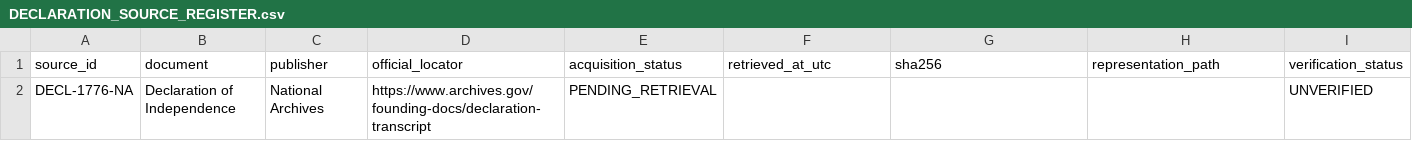
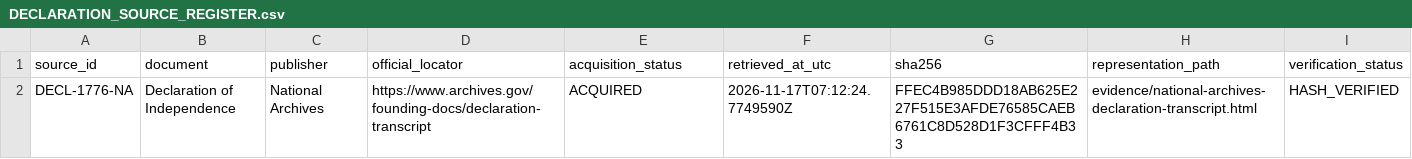
Before and after one commit to ORYNTH-systems/us-national-constitutional-execution-chain, a CSV file: 00-constitutional-source/declaration-of-independence/DECLARATION_SOURCE_REGISTER.csv, drawn as a sheet; the diff names each change by its address in the sheet, - before the commit and + after, or states it on an @@ line.

```diff
--- a/00-constitutional-source/declaration-of-independence/DECLARATION_SOURCE_REGISTER.csv
+++ b/00-constitutional-source/declaration-of-independence/DECLARATION_SOURCE_REGISTER.csv
-E2 (acquisition_status): PENDING_RETRIEVAL
+E2 (acquisition_status): ACQUIRED
-F2 (retrieved_at_utc): (empty)
+F2 (retrieved_at_utc): 2026-11-17T07:12:24.7749590Z
-G2 (sha256): (empty)
+G2 (sha256): FFEC4B985DDD18AB625E227F515E3AFDE76585CAEB6761C8D528D1F3CFFF4B33
-H2 (representation_path): (empty)
+H2 (representation_path): evidence/national-archives-declaration-transcript.html
-I2 (verification_status): UNVERIFIED
+I2 (verification_status): HASH_VERIFIED
```
Also changed, not shown: 00-constitutional-source/declaration-of-independence/DECLARATION_PRINCIPLE_REGISTER.csv, 7 other files.
